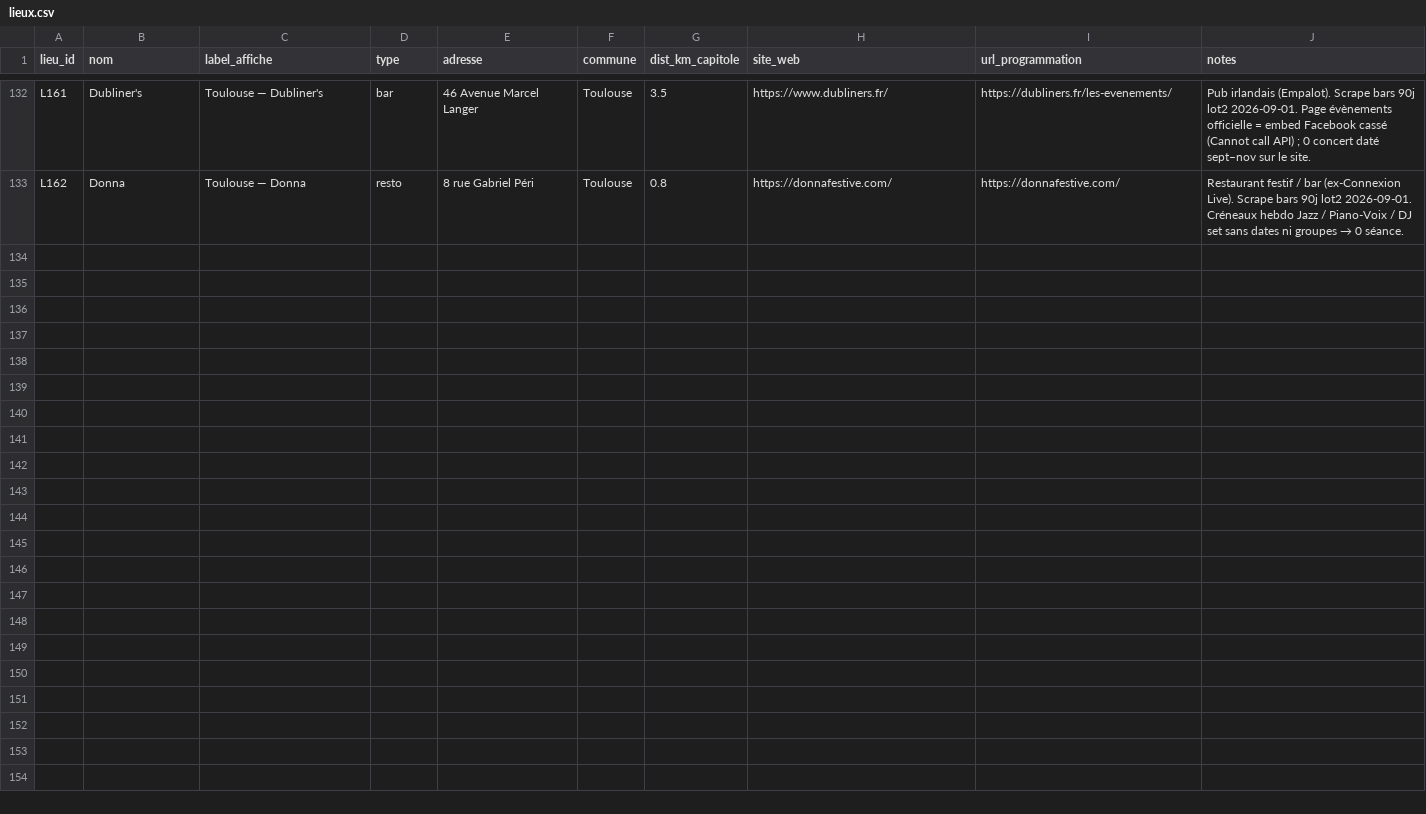
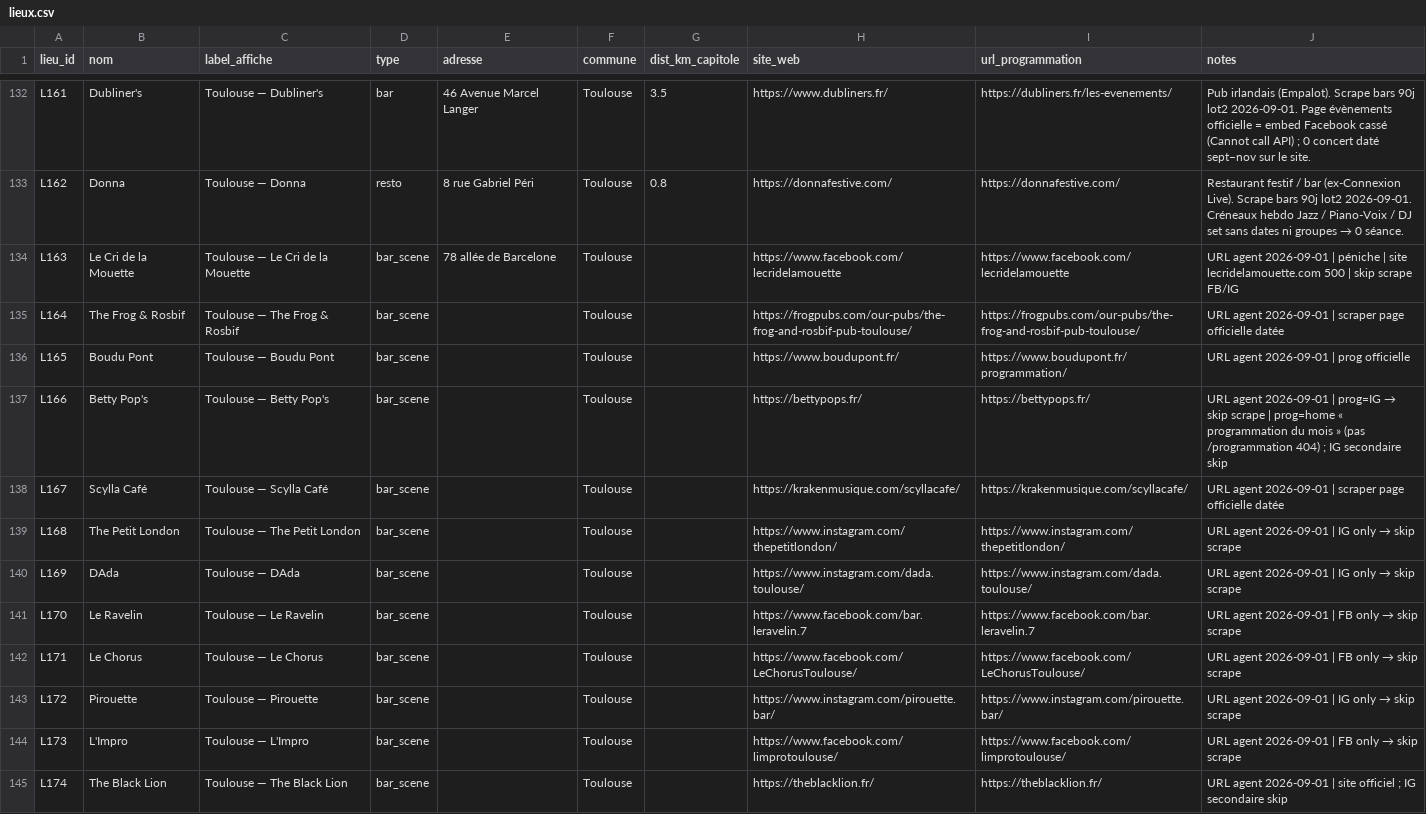
Before and after one commit to edosdat/CultureConnect, a CSV file: data/lieux.csv, drawn as a sheet; only a part is shown, gaps mark what is left out.

Commit message:
data: add-only bars L163-L174 (+18 dates)
Frog / Boudu / Black Lion. 12 lieux. No purge, tags 89 untouched.

```diff
--- a/data/lieux.csv
+++ b/data/lieux.csv
@@ -133 +133,13 @@ L161,Dubliner's,Toulouse — Dubliner's,bar,46 Avenue Marcel Langer,Toulouse,3.5
 L162,Donna,Toulouse — Donna,resto,8 rue Gabriel Péri,Toulouse,0.8,https://donnafestive.com/,https://donnafestive.com/,Restaurant festif / bar (ex-Connexion Live). Scrape bars 90j lot2 2026-09-01. Créneaux hebdo Jazz / Piano-Voix / DJ set sans dates ni groupes → 0 séance.
+L163,Le Cri de la Mouette,Toulouse — Le Cri de la Mouette,bar_scene,78 allée de Barcelone,Toulouse,,https://www.facebook.com/lecridelamouette,https://www.facebook.com/lecridelamouette,URL agent 2026-09-01 | péniche | site lecridelamouette.com 500 | skip scrape FB/IG
+L164,The Frog & Rosbif,Toulouse — The Frog & Rosbif,bar_scene,,Toulouse,,https://frogpubs.com/our-pubs/the-frog-and-rosbif-pub-toulouse/,https://frogpubs.com/our-pubs/the-frog-and-rosbif-pub-toulouse/,URL agent 2026-09-01 | scraper page officielle datée
+L165,Boudu Pont,Toulouse — Boudu Pont,bar_scene,,Toulouse,,https://www.boudupont.fr/,https://www.boudupont.fr/programmation/,URL agent 2026-09-01 | prog officielle
+L166,Betty Pop's,Toulouse — Betty Pop's,bar_scene,,Toulouse,,https://bettypops.fr/,https://bettypops.fr/,URL agent 2026-09-01 | prog=IG → skip scrape | prog=home « programmation du mois » (pas /programmation 404) ; IG secondaire skip
+L167,Scylla Café,Toulouse — Scylla Café,bar_scene,,Toulouse,,https://krakenmusique.com/scyllacafe/,https://krakenmusique.com/scyllacafe/,URL agent 2026-09-01 | scraper page officielle datée
+L168,The Petit London,Toulouse — The Petit London,bar_scene,,Toulouse,,https://www.instagram.com/thepetitlondon/,https://www.instagram.com/thepetitlondon/,URL agent 2026-09-01 | IG only → skip scrape
+L169,DAda,Toulouse — DAda,bar_scene,,Toulouse,,https://www.instagram.com/dada.toulouse/,https://www.instagram.com/dada.toulouse/,URL agent 2026-09-01 | IG only → skip scrape
+L170,Le Ravelin,Toulouse — Le Ravelin,bar_scene,,Toulouse,,https://www.facebook.com/bar.leravelin.7,https://www.facebook.com/bar.leravelin.7,URL agent 2026-09-01 | FB only → skip scrape
+L171,Le Chorus,Toulouse — Le Chorus,bar_scene,,Toulouse,,https://www.facebook.com/LeChorusToulouse/,https://www.facebook.com/LeChorusToulouse/,URL agent 2026-09-01 | FB only → skip scrape
+L172,Pirouette,Toulouse — Pirouette,bar_scene,,Toulouse,,https://www.instagram.com/pirouette.bar/,https://www.instagram.com/pirouette.bar/,URL agent 2026-09-01 | IG only → skip scrape
+L173,L'Impro,Toulouse — L'Impro,bar_scene,,Toulouse,,https://www.facebook.com/limprotoulouse/,https://www.facebook.com/limprotoulouse/,URL agent 2026-09-01 | FB only → skip scrape
+L174,The Black Lion,Toulouse — The Black Lion,bar_scene,,Toulouse,,https://theblacklion.fr/,https://theblacklion.fr/,URL agent 2026-09-01 | site officiel ; IG secondaire skip
```
Also changed, not shown: 2 other files.
